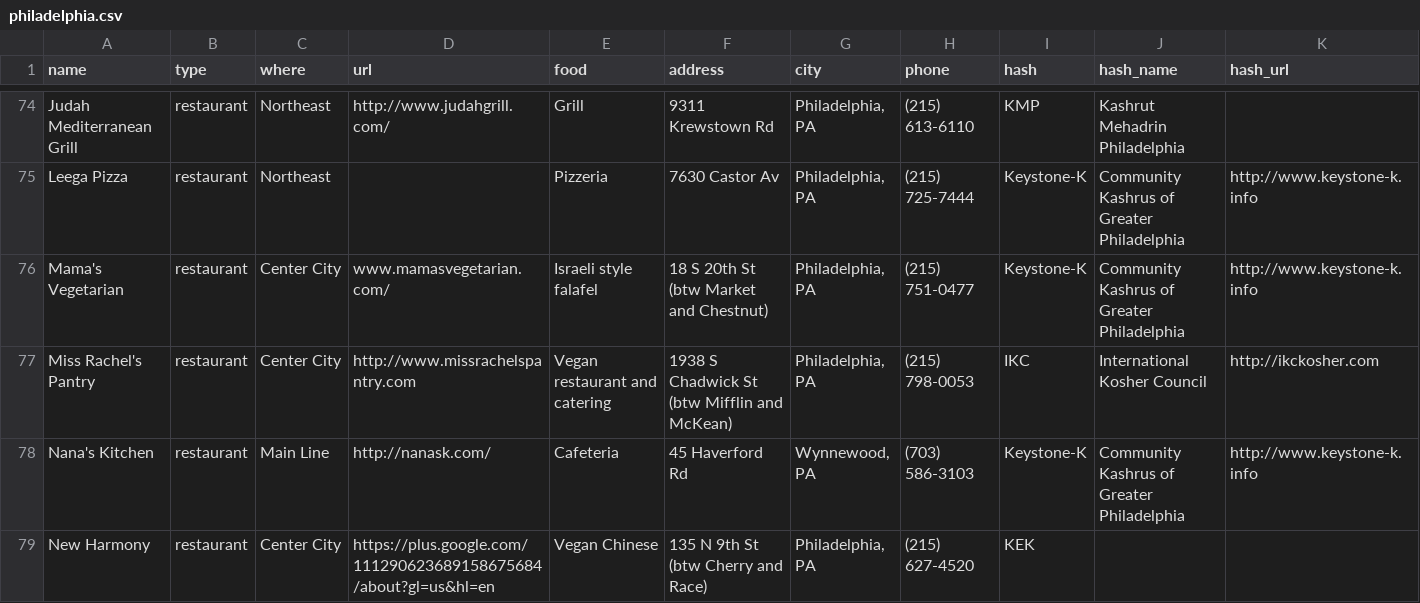
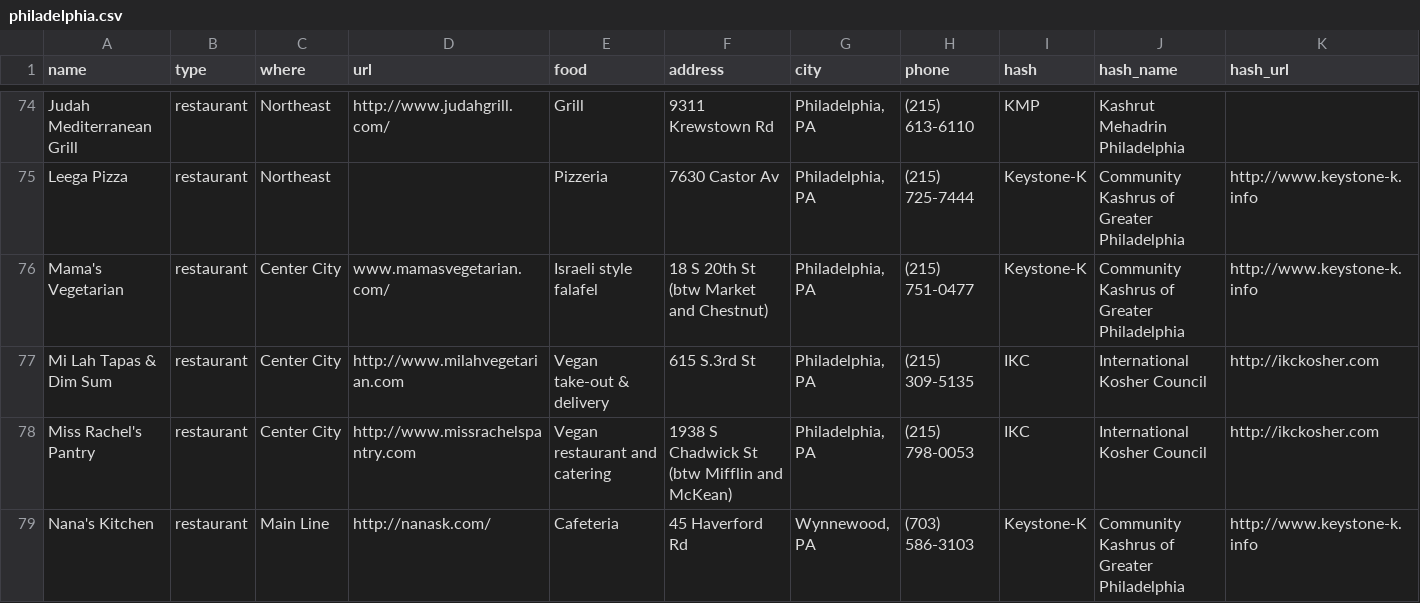
Before and after one commit to mekorhabracha/mekorhabracha.github.io, a CSV file: _data/philadelphia.csv, drawn as a sheet; only a part is shown, gaps mark what is left out; the shorter side is filled out with more unchanged rows; rows hold the shown columns only; the diff names each change by its address in the sheet, - before the commit and + after, or states it on an @@ line.

Commit message:
Update philadelphia.csv

```diff
--- a/_data/philadelphia.csv
+++ b/_data/philadelphia.csv
+row 77: Mi Lah Tapas & Dim Sum | restaurant | Center City | http://www.milahvegetarian.com | Vegan take-out & delivery | 615 S.3rd St | Philadelphia, PA | (215) 309-5135 | IKC | International Kosher Council | http://ikckosher.com
```
